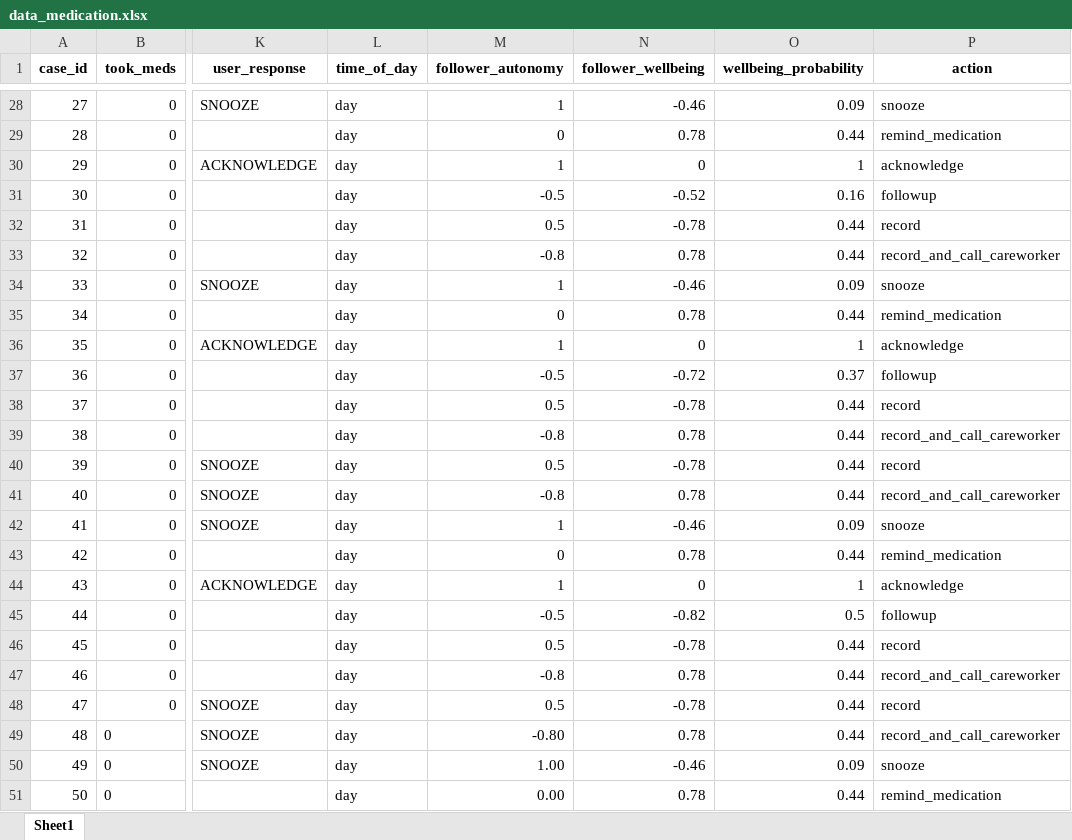
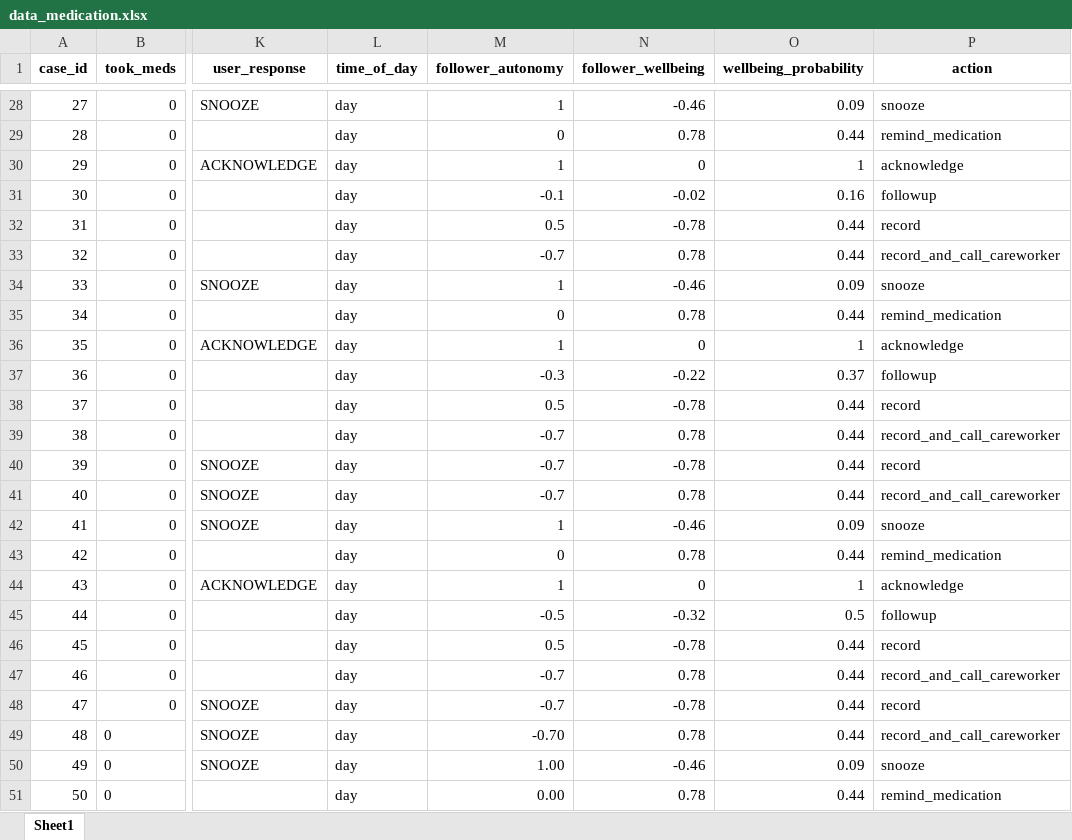
Before and after one commit to RajithaRama/simulator_env, an Excel workbook: ethical_governor/blackboard/commonutils/cbr/data_medication.xlsx, sheet Sheet1, drawn as a sheet; only a part is shown, gaps mark what is left out; values as stored, in another font and other column widths than the file's, no borders; the diff covers the shown part only; the diff names each change by its address in the sheet, - before the commit and + after, or states it on an @@ line.

```diff
--- a/ethical_governor/blackboard/commonutils/cbr/data_medication.xlsx (sheet Sheet1)
+++ b/ethical_governor/blackboard/commonutils/cbr/data_medication.xlsx (sheet Sheet1)
-M31 (follower_autonomy): -0.5
+M31 (follower_autonomy): -0.1
-N31 (follower_wellbeing): -0.52
+N31 (follower_wellbeing): -0.02
-M33 (follower_autonomy): -0.8
+M33 (follower_autonomy): -0.7
-M37 (follower_autonomy): -0.5
+M37 (follower_autonomy): -0.3
-N37 (follower_wellbeing): -0.72
+N37 (follower_wellbeing): -0.22
-M39 (follower_autonomy): -0.8
+M39 (follower_autonomy): -0.7
-M40 (follower_autonomy): 0.5
+M40 (follower_autonomy): -0.7
-M41 (follower_autonomy): -0.8
+M41 (follower_autonomy): -0.7
-N45 (follower_wellbeing): -0.82
+N45 (follower_wellbeing): -0.32
-M47 (follower_autonomy): -0.8
+M47 (follower_autonomy): -0.7
-M48 (follower_autonomy): 0.5
+M48 (follower_autonomy): -0.7
-M49 (follower_autonomy): -0.80
+M49 (follower_autonomy): -0.70
```
Also changed, not shown: 48 edited cells elsewhere in this sheet, 12 other files.
